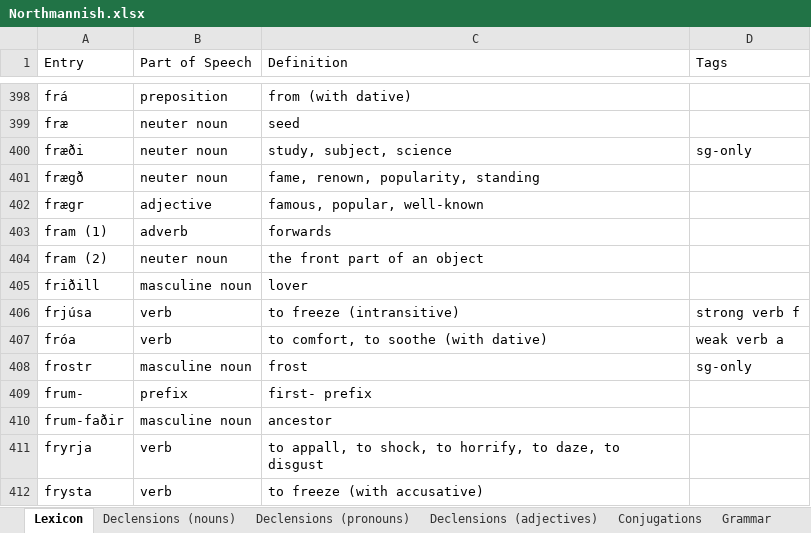
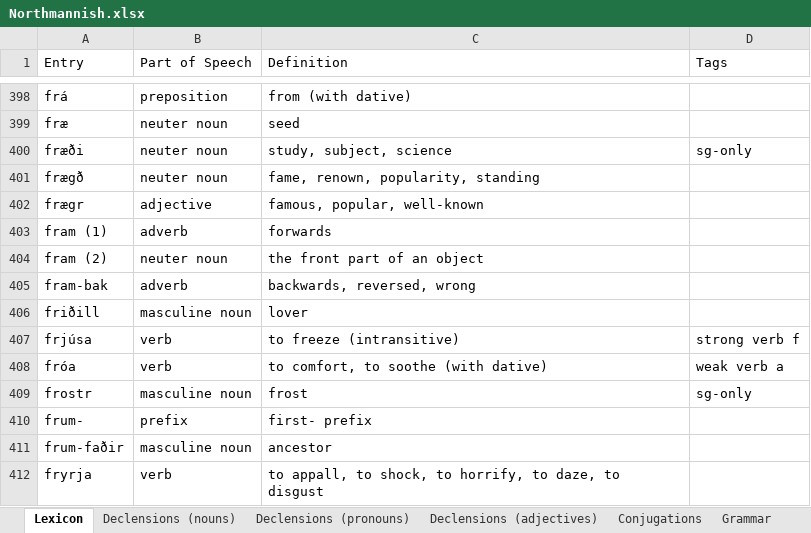
Before and after one commit to Oneo64/Aldraheimr2ndEdition, an Excel workbook: Literature/Languages/Northmannish.xlsx, sheet Lexicon, drawn as a sheet; only a part is shown, gaps mark what is left out; the shorter side is filled out with more unchanged rows; values as stored, in another font and other column widths than the file's, no borders; charts and pictures and table styles not drawn; the diff covers the shown part only; the diff names each change by its address in the sheet, - before the commit and + after, or states it on an @@ line.

```diff
--- a/Literature/Languages/Northmannish.xlsx (sheet Lexicon)
+++ b/Literature/Languages/Northmannish.xlsx (sheet Lexicon)
+row 405: fram-bak | adverb | backwards, reversed, wrong
```
Also changed, not shown: 3 added rows and 3 removed rows elsewhere in this sheet.
